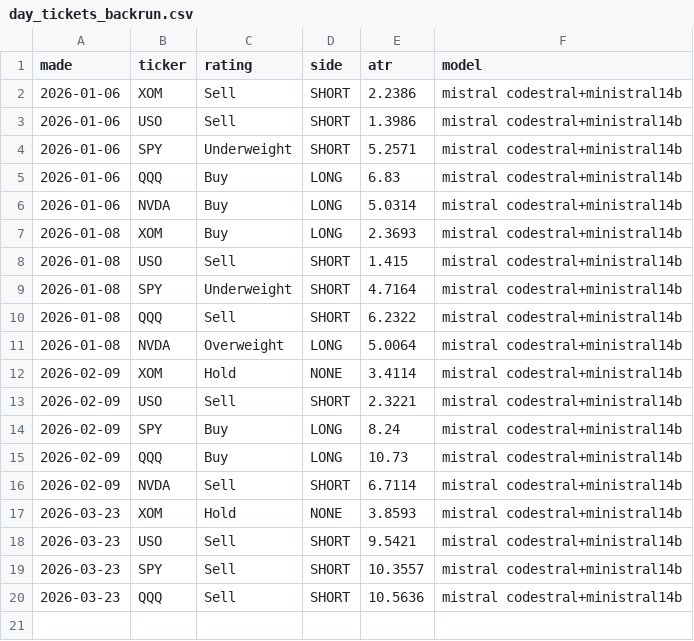
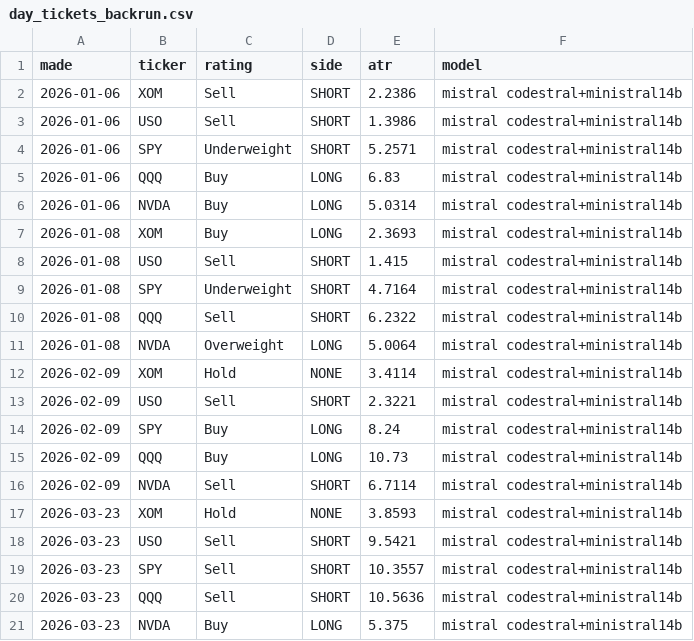
Before and after one commit to alkaabiz-crypto/tradingagents, a CSV file: oil-brain/live/day_tickets_backrun.csv, drawn as a sheet; the diff names each change by its address in the sheet, - before the commit and + after, or states it on an @@ line.

```diff
--- a/oil-brain/live/day_tickets_backrun.csv
+++ b/oil-brain/live/day_tickets_backrun.csv
+row 21: 2026-03-23 | NVDA | Buy | LONG | 5.375 | mistral codestral+ministral14b
```
Also changed, not shown: 2 other files.
